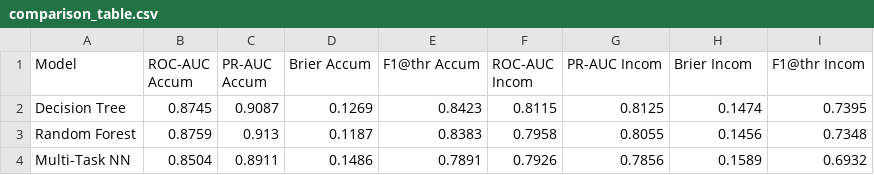
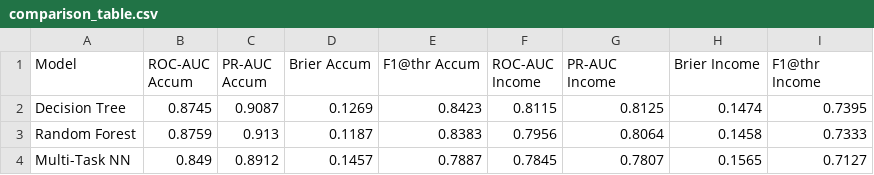
Before and after one commit to FiloCava03/EstimatingClientNeeds, a CSV file: compare_preds/comparison_table.csv, drawn as a sheet.

```diff
--- a/compare_preds/comparison_table.csv
+++ b/compare_preds/comparison_table.csv
@@ -1,4 +1,4 @@
-Model,ROC-AUC Accum,PR-AUC  Accum,Brier   Accum,F1@thr  Accum,ROC-AUC Incom,PR-AUC  Incom,Brier   Incom,F1@thr  Incom
+Model,ROC-AUC Accum,PR-AUC  Accum,Brier   Accum,F1@thr  Accum,ROC-AUC Income,PR-AUC  Income,Brier   Income,F1@thr  Income
 Decision Tree,0.8745,0.9087,0.1269,0.8423,0.8115,0.8125,0.1474,0.7395
-Random Forest,0.8759,0.913,0.1187,0.8383,0.7958,0.8055,0.1456,0.7348
-Multi-Task NN,0.8504,0.8911,0.1486,0.7891,0.7926,0.7856,0.1589,0.6932
+Random Forest,0.8759,0.913,0.1187,0.8383,0.7956,0.8064,0.1458,0.7333
+Multi-Task NN,0.849,0.8912,0.1457,0.7887,0.7845,0.7807,0.1565,0.7127
```
Also changed, not shown: artifacts/recommendations.csv, 15 other files.
